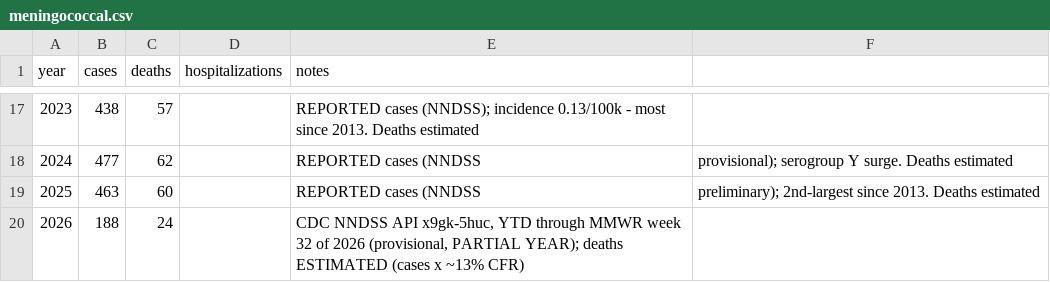
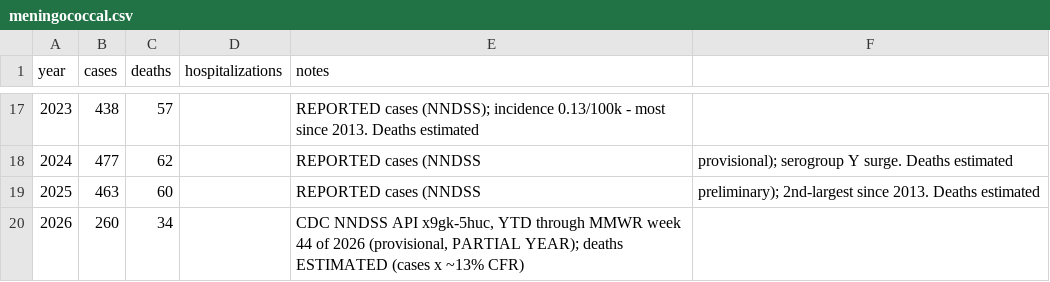
Before and after one commit to markbabbe/us-disease-trends-analysis, a CSV file: data/meningococcal.csv, drawn as a sheet; only a part is shown, gaps mark what is left out.

```diff
--- a/data/meningococcal.csv
+++ b/data/meningococcal.csv
@@ -19,2 +19,2 @@ year,cases,deaths,hospitalizations,notes
 2025,463,60,,REPORTED cases (NNDSS, preliminary); 2nd-largest since 2013. Deaths estimated
-2026,188,24,,"CDC NNDSS API x9gk-5huc, YTD through MMWR week 32 of 2026 (provisional, PARTIAL YEAR); deaths ESTIMATED (cases x ~13% CFR)"
+2026,260,34,,"CDC NNDSS API x9gk-5huc, YTD through MMWR week 44 of 2026 (provisional, PARTIAL YEAR); deaths ESTIMATED (cases x ~13% CFR)"
```
Also changed, not shown: data/cdc_nndss_recent.csv, data/hepb.csv, 10 other files.
